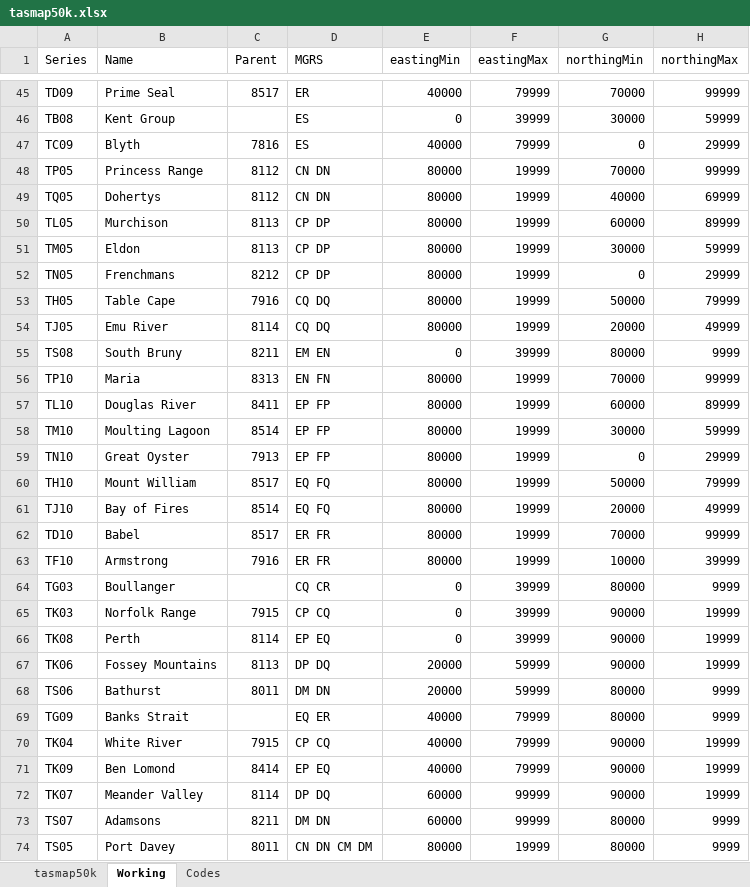
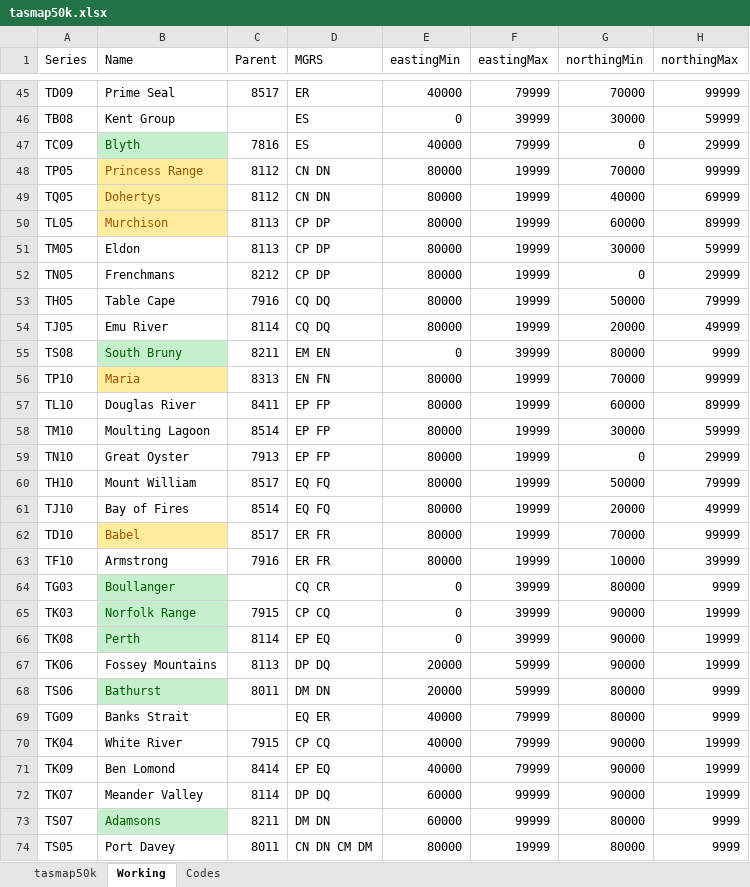
Before and after one commit to akladnig/Peak-Bagger, an Excel workbook: assets/tasmap50k.xlsx, sheet Working, drawn as a sheet; only a part is shown, gaps mark what is left out; values as stored, in another font and other column widths than the file's, no borders; the diff names each change by its address in the sheet, - before the commit and + after, or states it on an @@ line.

```diff
--- a/assets/tasmap50k.xlsx (sheet Working)
+++ b/assets/tasmap50k.xlsx (sheet Working)
@@ B47 fill: none → #C6EFCE, text colour: black → #006100 @@
@@ B48:B50 fill: none → #FFEB9C, text colour: black → #9C5700 @@
@@ B55 fill: none → #C6EFCE, text colour: black → #006100 @@
@@ B56 fill: none → #FFEB9C, text colour: black → #9C5700 @@
@@ B62 fill: none → #FFEB9C, text colour: black → #9C5700 @@
@@ B64:B66 fill: none → #C6EFCE, text colour: black → #006100 @@
@@ B68 fill: none → #C6EFCE, text colour: black → #006100 @@
@@ B73 fill: none → #C6EFCE, text colour: black → #006100 @@
```
Also changed, not shown: 19 other files.
